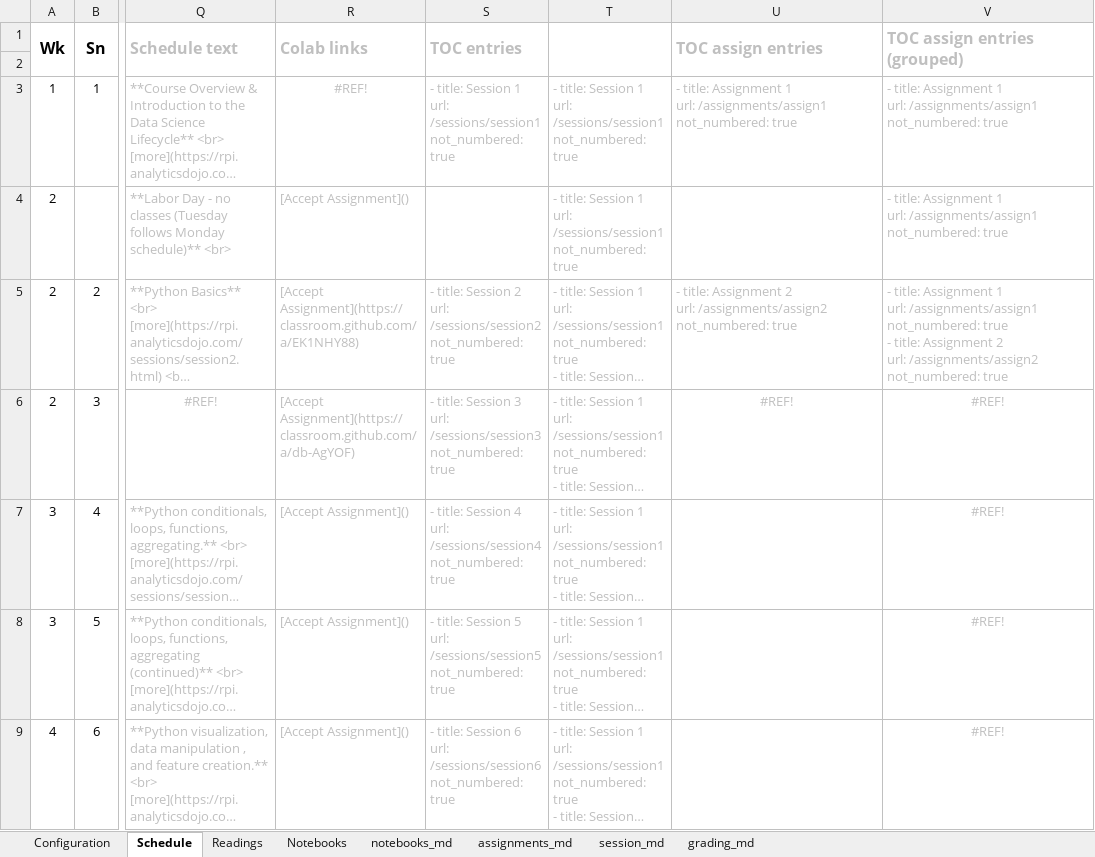
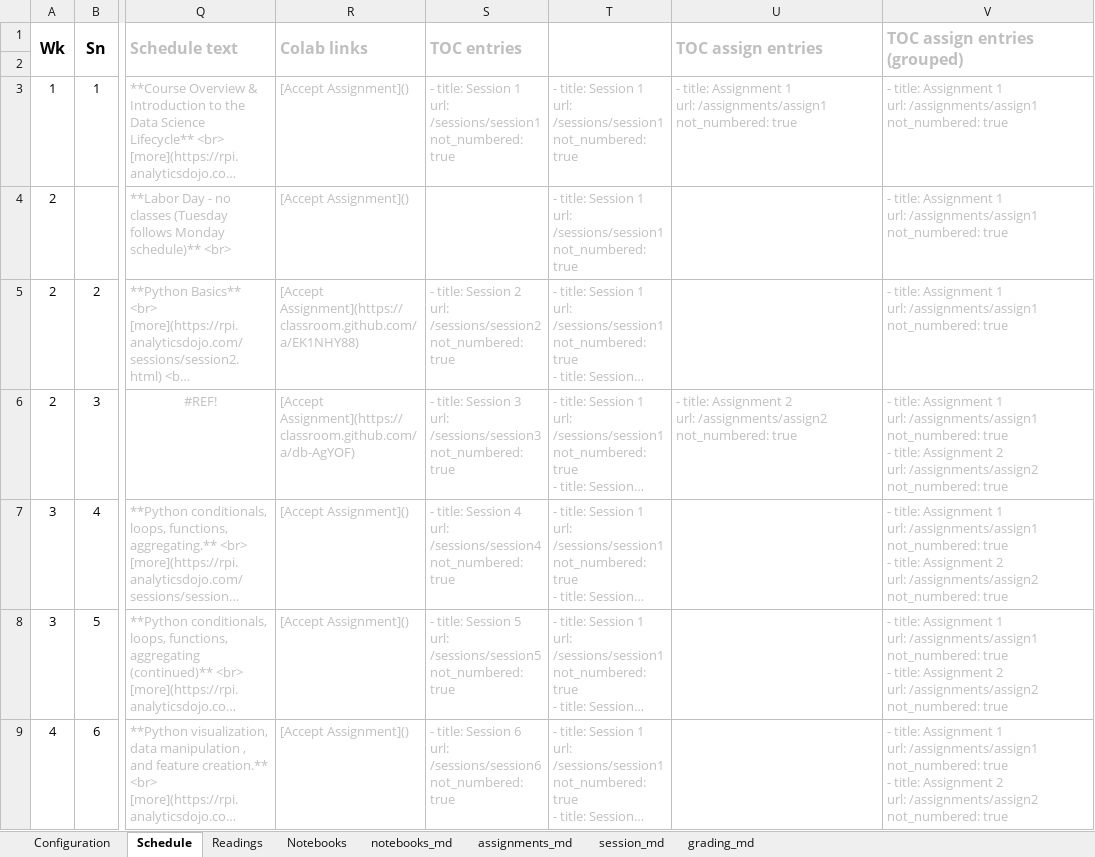
Before and after one commit to RPI-DATA/course-intro-ml-app, an Excel workbook: book.xlsx, sheet Schedule, drawn as a sheet; only a part is shown, gaps mark what is left out; long unchanged cells end in …; values as stored, in another font and other column widths than the file's, no borders; ↵ is a line break in a cell; the diff covers the shown part only; the diff names each change by its address in the sheet, - before the commit and + after, or states it on an @@ line.

```diff
--- a/book.xlsx (sheet Schedule)
+++ b/book.xlsx (sheet Schedule)
-R3 (Colab links): #REF!
+R3 (Colab links): [Accept Assignment]()
-R3 alignment: center
+R3 alignment: left
-U5 (TOC assign entries): - title: Assignment 2 ↵ url: /assignments/assign2 ↵ not_numbered: true
+U5 (TOC assign entries): (empty)
-V5 (TOC assign entries (grouped)): …not_numbered: true ↵ - title: Assignment 2 ↵ url: /assignments/assign2 ↵ not_numbered: true
+V5 (TOC assign entries (grouped)): …not_numbered: true
-U6 (TOC assign entries): #REF!
+U6 (TOC assign entries): - title: Assignment 2 ↵ url: /assignments/assign2 ↵ not_numbered: true
-U6:V6 alignment: center
+U6:V6 alignment: left
-V6:V9 (TOC assign entries (grouped)): #REF!
+V6:V9 (TOC assign entries (grouped)): - title: Assignment 1 ↵ url: /assignments/assign1 ↵ not_numbered: true ↵ - title: Assignment 2 ↵ url: /assignments/assign2 ↵ not_numbered: true
-V7:V9 alignment: center
+V7:V9 alignment: left
```
Also changed, not shown: 42 edited cells and cell formats elsewhere in this sheet, sheet assignments_md, 1 other file.
